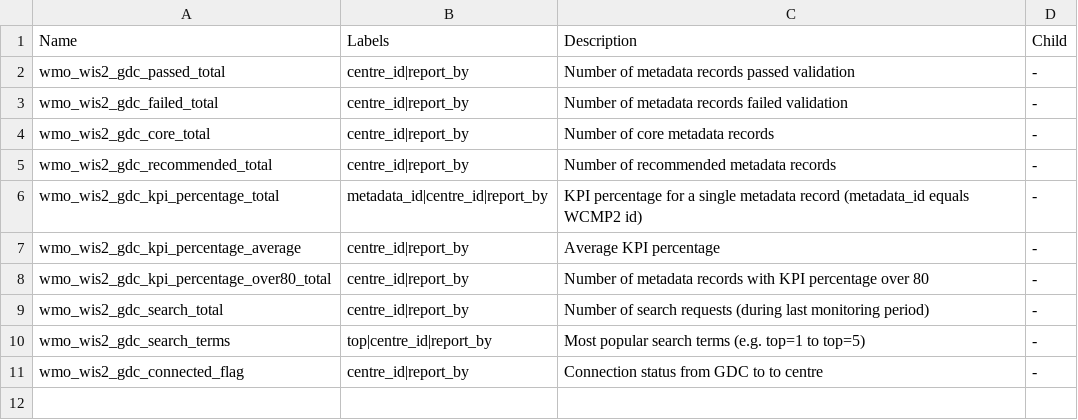
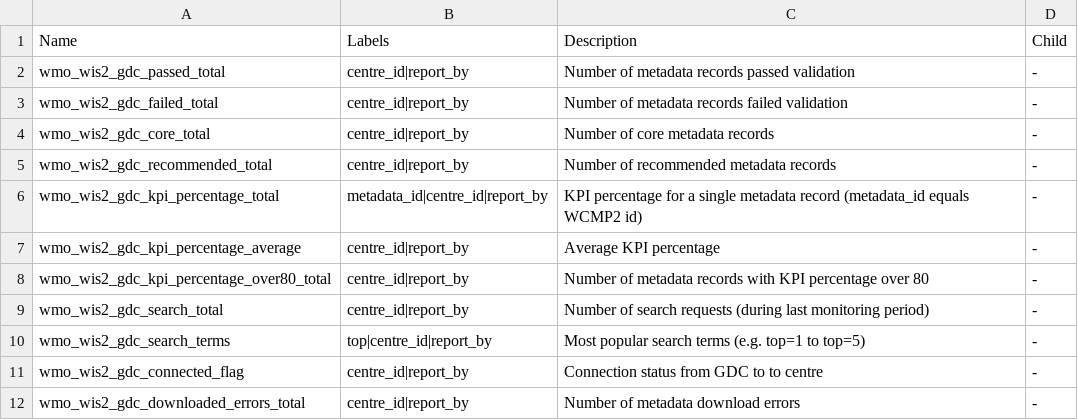
Before and after one commit to wmo-im/wis2-metric-hierarchy, a CSV file: metric-hierarchy/gdc.csv, drawn as a sheet.

Commit message:
Update gdc.csv

```diff
--- a/metric-hierarchy/gdc.csv
+++ b/metric-hierarchy/gdc.csv
@@ -11 +11,2 @@ wmo_wis2_gdc_search_terms,top|centre_id|report_by,Most popular search terms (e.g
 wmo_wis2_gdc_connected_flag,centre_id|report_by,Connection status from GDC to to centre,-
+wmo_wis2_gdc_downloaded_errors_total,centre_id|report_by,Number of metadata download errors,-
```
